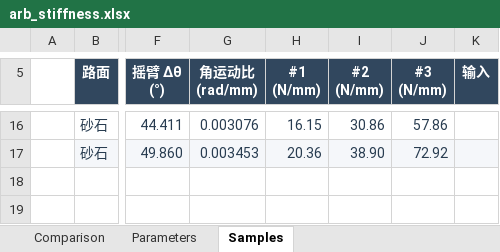
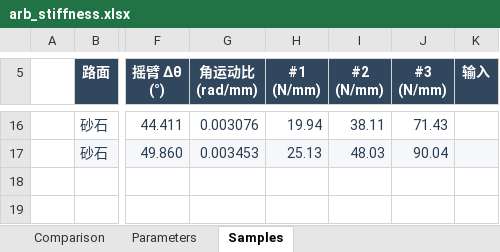
Before and after one commit to ProgUn1corn/qlourie_astral_r, an Excel workbook: docs/arb_stiffness.xlsx, sheet Samples, drawn as a sheet; only a part is shown, gaps mark what is left out; values as stored, in another font and other column widths than the file's, no borders; the diff covers the shown part only; the diff names each change by its address in the sheet, - before the commit and + after, or states it on an @@ line.

```diff
--- a/docs/arb_stiffness.xlsx (sheet Samples)
+++ b/docs/arb_stiffness.xlsx (sheet Samples)
-H16 (#1 (N/mm)): 16.15
+H16 (#1 (N/mm)): 19.94
-I16 (#2 (N/mm)): 30.86
+I16 (#2 (N/mm)): 38.11
-J16 (#3 (N/mm)): 57.86
+J16 (#3 (N/mm)): 71.43
-H17 (#1 (N/mm)): 20.36
+H17 (#1 (N/mm)): 25.13
-I17 (#2 (N/mm)): 38.90
+I17 (#2 (N/mm)): 48.03
-J17 (#3 (N/mm)): 72.92
+J17 (#3 (N/mm)): 90.04
```
Also changed, not shown: 18 added rows, 18 removed rows and 30 edited cells elsewhere in this sheet, sheet Parameters, charts or pictures, 25 other files.
